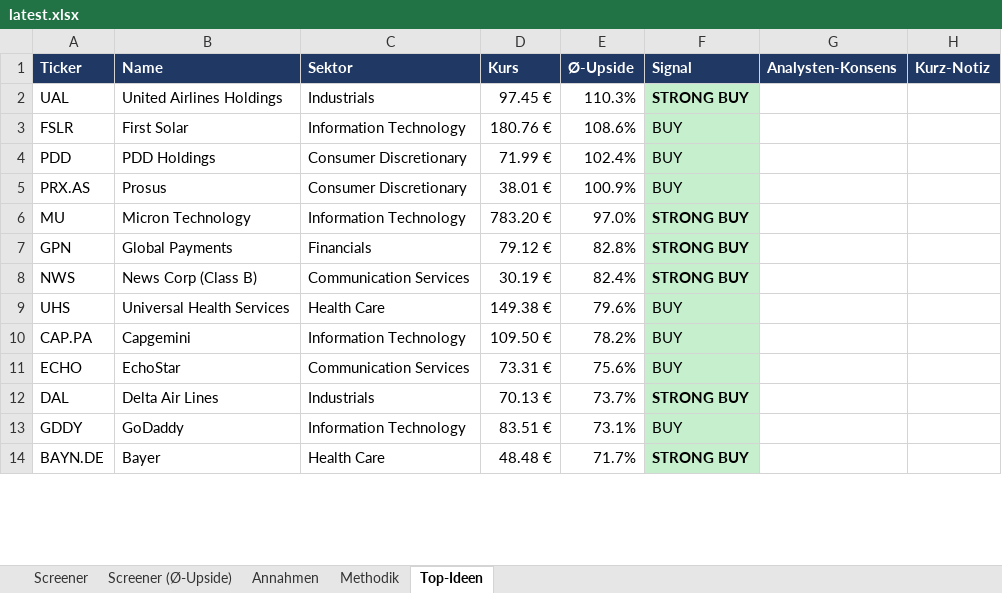
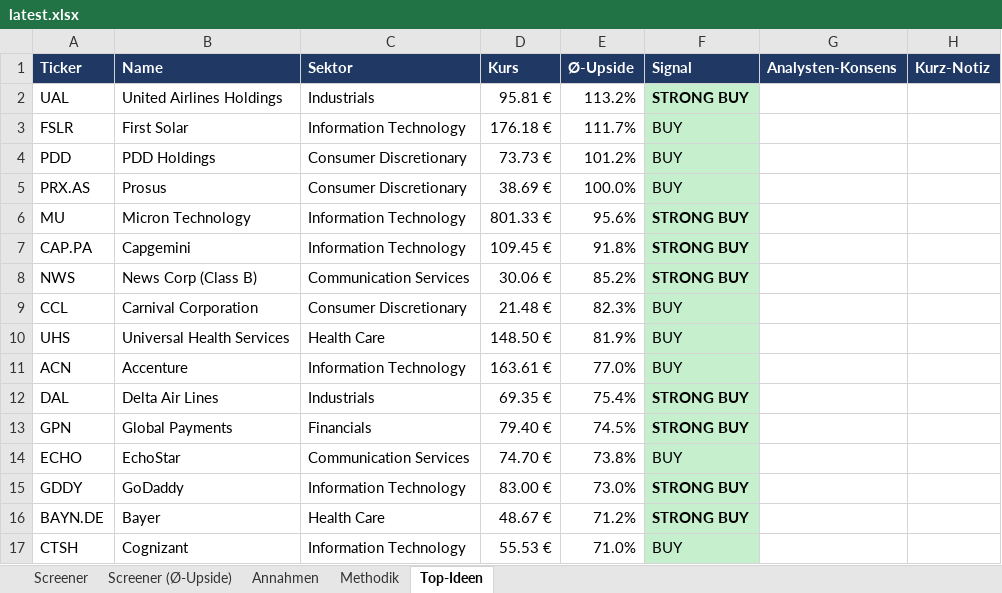
Before and after one commit to KenanBiberci/Aktien, an Excel workbook: sp500_valuation/output/latest.xlsx, sheet Top-Ideen, drawn as a sheet; only a part is shown; values as stored, in another font and other column widths than the file's, no borders; removed rows and columns are numbered as before the commit, all else as after; the diff covers the shown part only; the diff names each change by its address in the sheet, - before the commit and + after, or states it on an @@ line.

```diff
--- a/sp500_valuation/output/latest.xlsx (sheet Top-Ideen)
+++ b/sp500_valuation/output/latest.xlsx (sheet Top-Ideen)
-D2 (Kurs): 97.45 €
+D2 (Kurs): 95.81 €
-E2 (Ø-Upside): 110.3%
+E2 (Ø-Upside): 113.2%
-D3 (Kurs): 180.76 €
+D3 (Kurs): 176.18 €
-E3 (Ø-Upside): 108.6%
+E3 (Ø-Upside): 111.7%
-D4 (Kurs): 71.99 €
+D4 (Kurs): 73.73 €
-E4 (Ø-Upside): 102.4%
+E4 (Ø-Upside): 101.2%
-D5 (Kurs): 38.01 €
+D5 (Kurs): 38.69 €
-E5 (Ø-Upside): 100.9%
+E5 (Ø-Upside): 100.0%
-D6 (Kurs): 783.20 €
+D6 (Kurs): 801.33 €
-E6 (Ø-Upside): 97.0%
+E6 (Ø-Upside): 95.6%
-row 7: GPN | Global Payments | Financials | 79.12 € | 82.8% | STRONG BUY
+row 7: CAP.PA | Capgemini | Information Technology | 109.45 € | 91.8% | STRONG BUY
-D8 (Kurs): 30.19 €
+D8 (Kurs): 30.06 €
-E8 (Ø-Upside): 82.4%
+E8 (Ø-Upside): 85.2%
+row 9: CCL | Carnival Corporation | Consumer Discretionary | 21.48 € | 82.3% | BUY
-D10 (Kurs): 149.38 €
+D10 (Kurs): 148.50 €
-E10 (Ø-Upside): 79.6%
+E10 (Ø-Upside): 81.9%
-row 10: CAP.PA | Capgemini | Information Technology | 109.50 € | 78.2% | BUY
-row 11: ECHO | EchoStar | Communication Services | 73.31 € | 75.6% | BUY
+row 11: ACN | Accenture | Information Technology | 163.61 € | 77.0% | BUY
-D12 (Kurs): 70.13 €
+D12 (Kurs): 69.35 €
-E12 (Ø-Upside): 73.7%
+E12 (Ø-Upside): 75.4%
+row 13: GPN | Global Payments | Financials | 79.40 € | 74.5% | STRONG BUY
+row 14: ECHO | EchoStar | Communication Services | 74.70 € | 73.8% | BUY
-D15 (Kurs): 83.51 €
+D15 (Kurs): 83.00 €
-E15 (Ø-Upside): 73.1%
+E15 (Ø-Upside): 73.0%
-F15 (Signal): BUY
+F15 (Signal): STRONG BUY
-F15 bold: off
+F15 bold: on
-D16 (Kurs): 48.48 €
+D16 (Kurs): 48.67 €
-E16 (Ø-Upside): 71.7%
+E16 (Ø-Upside): 71.2%
+row 17: CTSH | Cognizant | Information Technology | 55.53 € | 71.0% | BUY
```
Also changed, not shown: other rows of this sheet, sheet Screener (Ø-Upside), sheet Screener, sheet Annahmen, sheet Methodik, 1 other file.
